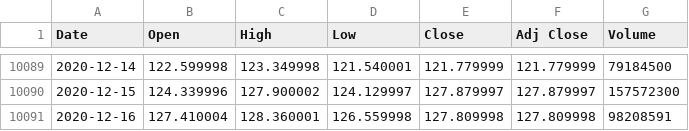
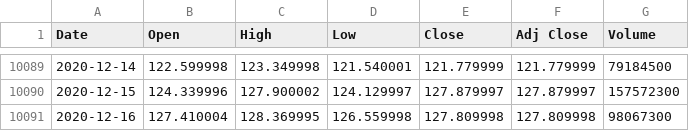
Before and after one commit to UkiDLucas/MarketIndicators.jl, a CSV file: src/DATA/original/AAPL.csv, drawn as a sheet; only a part is shown, gaps mark what is left out.

```diff
--- a/src/DATA/original/AAPL.csv
+++ b/src/DATA/original/AAPL.csv
@@ -10090,2 +10090,2 @@ Date,Open,High,Low,Close,Adj Close,Volume
 2020-12-15,124.339996,127.900002,124.129997,127.879997,127.879997,157572300
-2020-12-16,127.410004,128.360001,126.559998,127.809998,127.809998,98208591
+2020-12-16,127.410004,128.369995,126.559998,127.809998,127.809998,98067300
```
Also changed, not shown: src/DATA/original/NRMGX.csv, src/DATA/original/RERGX.csv, 9 other files.
